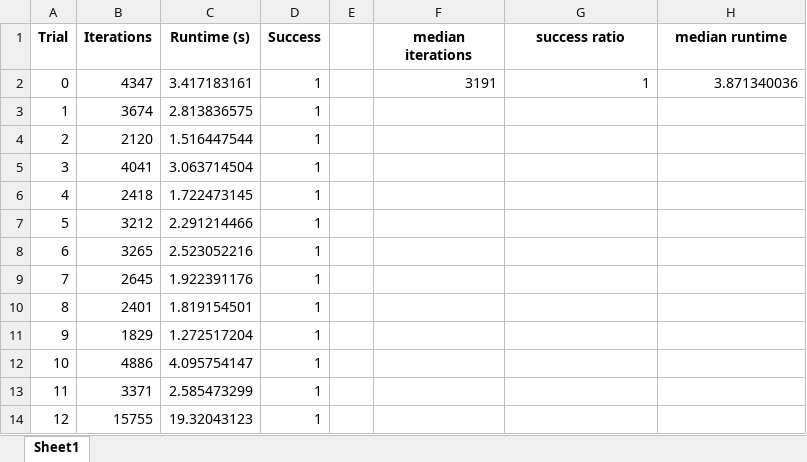
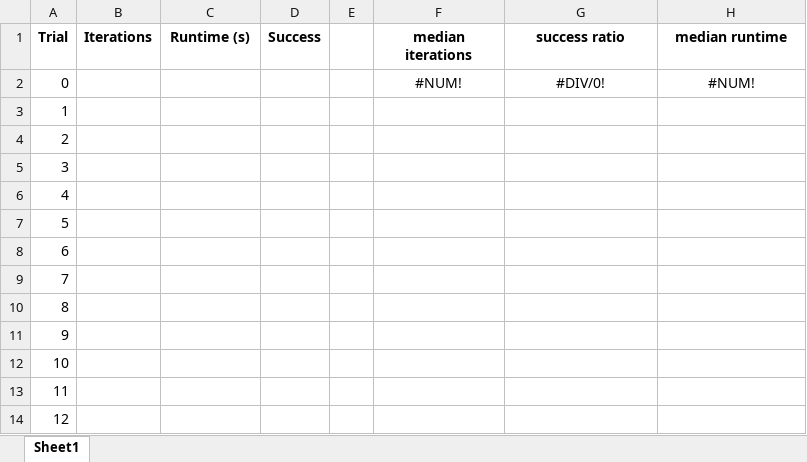
Before and after one commit to engdaniloifs/ELEC-844, an Excel workbook: final project/results_kinematic_RRT/map2_resultsRRT.xlsx, sheet Sheet1, drawn as a sheet; only a part is shown; values as stored, in another font and other column widths than the file's, no borders; the diff covers the shown part only; the diff names each change by its address in the sheet, - before the commit and + after, or states it on an @@ line.

```diff
--- a/final project/results_kinematic_RRT/map2_resultsRRT.xlsx (sheet Sheet1)
+++ b/final project/results_kinematic_RRT/map2_resultsRRT.xlsx (sheet Sheet1)
-B2 (Iterations): 4347
+B2 (Iterations): (empty)
-C2 (Runtime (s)): 3.417183161
+C2 (Runtime (s)): (empty)
-D2:D14 (Success): 1
+D2:D14 (Success): (empty)
-F2 (median iterations): 3191
+F2 (median iterations): #NUM!
-F2:H2 alignment: right
+F2:H2 alignment: center
-G2 (success ratio): 1
+G2 (success ratio): #DIV/0!
-H2 (median runtime): 3.871340036
+H2 (median runtime): #NUM!
-B3 (Iterations): 3674
+B3 (Iterations): (empty)
-C3 (Runtime (s)): 2.813836575
+C3 (Runtime (s)): (empty)
-B4 (Iterations): 2120
+B4 (Iterations): (empty)
-C4 (Runtime (s)): 1.516447544
+C4 (Runtime (s)): (empty)
-B5 (Iterations): 4041
+B5 (Iterations): (empty)
-C5 (Runtime (s)): 3.063714504
+C5 (Runtime (s)): (empty)
-B6 (Iterations): 2418
+B6 (Iterations): (empty)
-C6 (Runtime (s)): 1.722473145
+C6 (Runtime (s)): (empty)
-B7 (Iterations): 3212
+B7 (Iterations): (empty)
-C7 (Runtime (s)): 2.291214466
+C7 (Runtime (s)): (empty)
-B8 (Iterations): 3265
+B8 (Iterations): (empty)
-C8 (Runtime (s)): 2.523052216
+C8 (Runtime (s)): (empty)
-B9 (Iterations): 2645
+B9 (Iterations): (empty)
-C9 (Runtime (s)): 1.922391176
+C9 (Runtime (s)): (empty)
-B10 (Iterations): 2401
+B10 (Iterations): (empty)
-C10 (Runtime (s)): 1.819154501
+C10 (Runtime (s)): (empty)
-B11 (Iterations): 1829
+B11 (Iterations): (empty)
-C11 (Runtime (s)): 1.272517204
+C11 (Runtime (s)): (empty)
-B12 (Iterations): 4886
+B12 (Iterations): (empty)
-C12 (Runtime (s)): 4.095754147
+C12 (Runtime (s)): (empty)
-B13 (Iterations): 3371
+B13 (Iterations): (empty)
-C13 (Runtime (s)): 2.585473299
+C13 (Runtime (s)): (empty)
-B14 (Iterations): 15755
+B14 (Iterations): (empty)
-C14 (Runtime (s)): 19.32043123
+C14 (Runtime (s)): (empty)
```
Also changed, not shown: 1461 edited cells elsewhere in this sheet, final project/results_kinematic_EST/map1_resultsEST.xlsx, final project/results_kinematic_EST/map2_resultsEST.xlsx, 20 other files.
